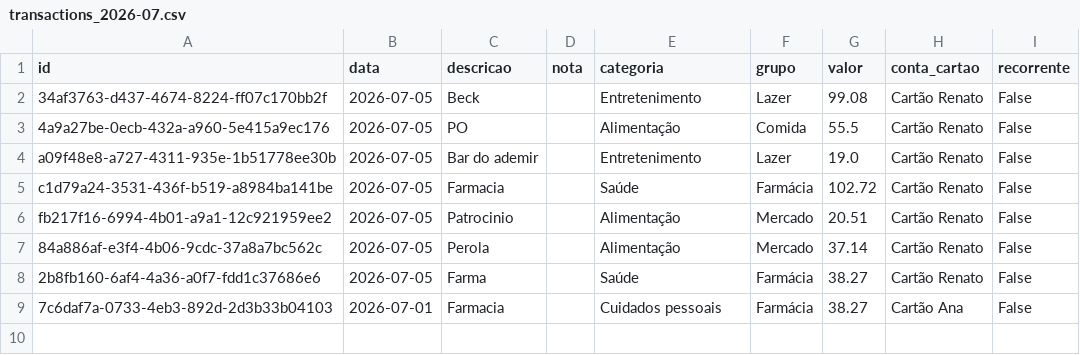
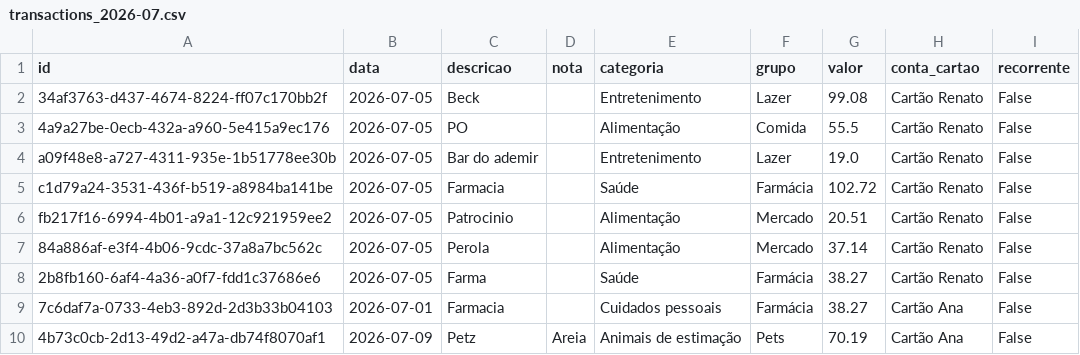
Before and after one commit to czrstar/finance-dashboard-zappro, a CSV file: data/monthly/transactions_2026-07.csv, drawn as a sheet; the diff names each change by its address in the sheet, - before the commit and + after, or states it on an @@ line.

Commit message:
auto: update data/monthly/transactions_2026-07.csv

```diff
--- a/data/monthly/transactions_2026-07.csv
+++ b/data/monthly/transactions_2026-07.csv
+row 10: 4b73c0cb-2d13-49d2-a47a-db74f8070af1 | 2026-07-09 | Petz | Areia | Animais de estimação | Pets | 70.19 | Cartão Ana | False
```
